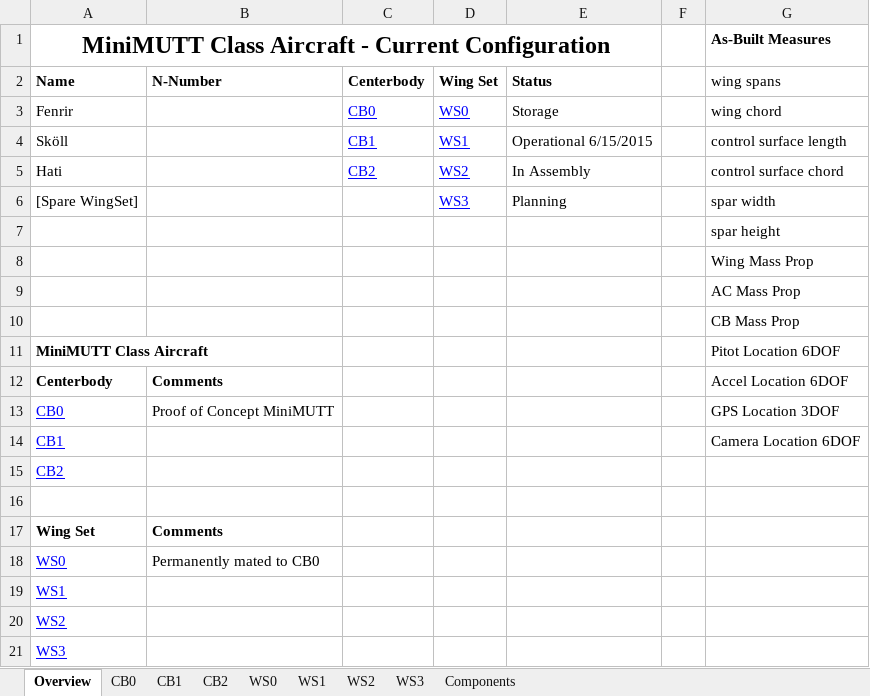
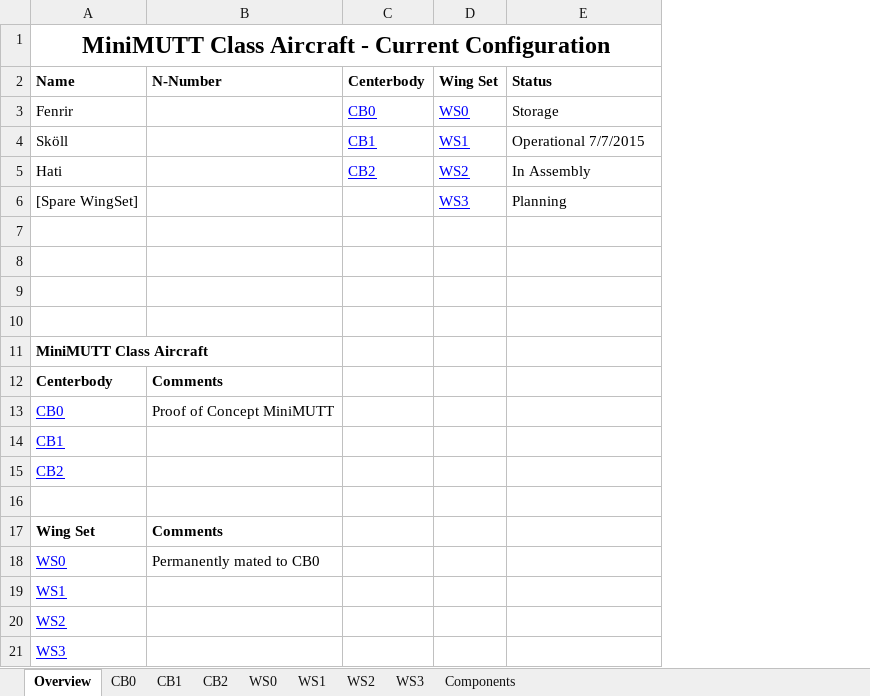
Before and after one commit to zhaowei0566/mAEWing1, an Excel workbook: Design/CAD/mAEWing1 - Configuration Tracking.xlsx, sheet Overview, drawn as a sheet; values as stored, in another font and other column widths than the file's, no borders; the diff names each change by its address in the sheet, - before the commit and + after, or states it on an @@ line.

```diff
--- a/Design/CAD/mAEWing1 - Configuration Tracking.xlsx (sheet Overview)
+++ b/Design/CAD/mAEWing1 - Configuration Tracking.xlsx (sheet Overview)
-column F, empty
-column G (wing spans), row 1: As-Built Measures; rows 3-14: wing chord | control surface length | control surface chord | spar width | spar height | Wing Mass Prop | AC Mass Prop | CB Mass Prop | Pitot Location 6DOF | Accel Location 6DOF | GPS Location 3DOF | Camera Location 6DOF
-E4 (Status): Operational 6/15/2015
+E4 (Status): Operational 7/7/2015
```
Also changed, not shown: sheet WS1, sheet CB1.
